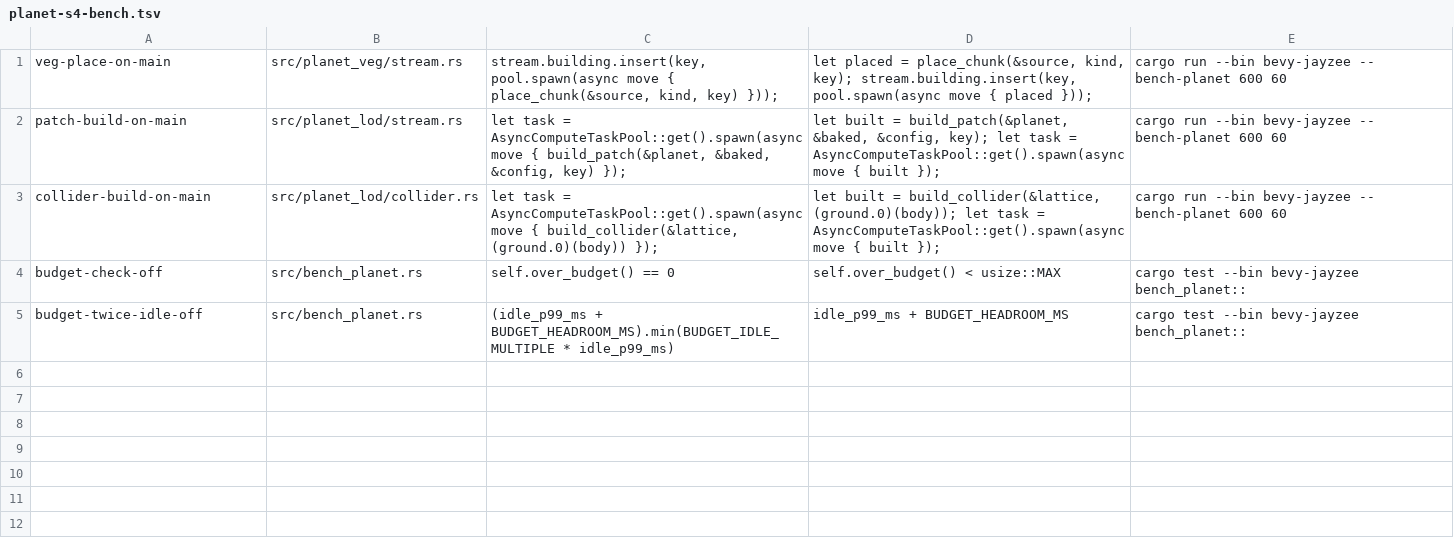
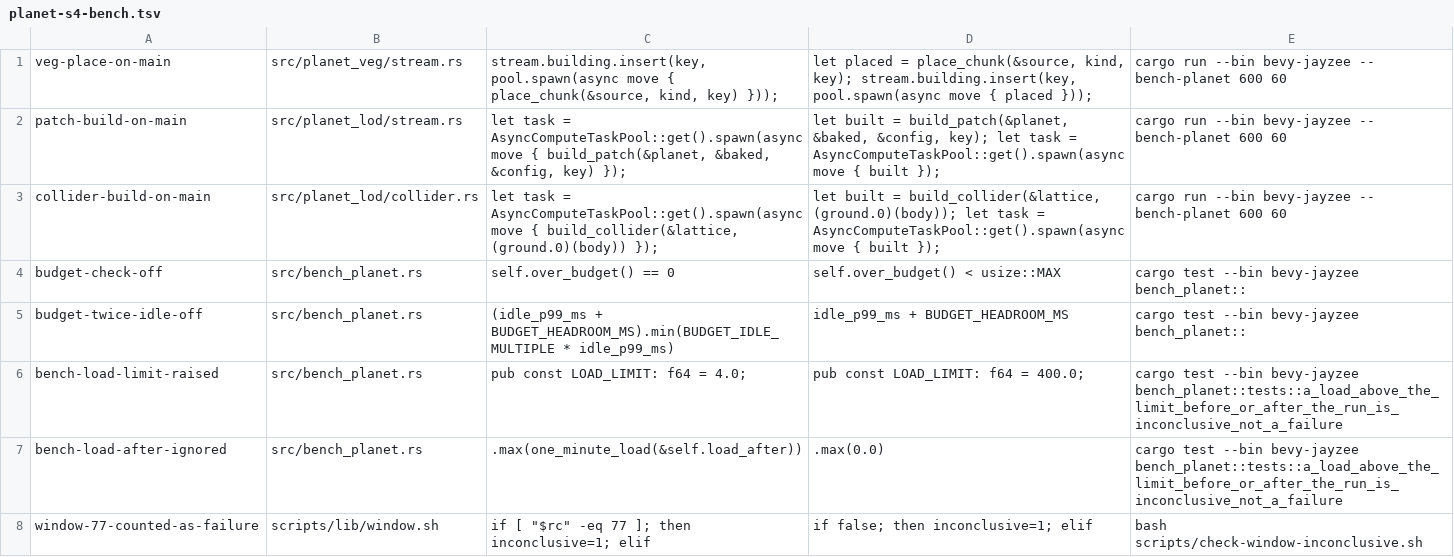
Before and after one commit to AnEntrypoint/bevy, a TSV file: scripts/mutants/planet-s4-bench.tsv, drawn as a sheet.

Commit message:
Make the planet timing witness report INCONCLUSIVE under host load instead of failing (planet parity stage 4)

```diff
--- a/scripts/mutants/planet-s4-bench.tsv
+++ b/scripts/mutants/planet-s4-bench.tsv
@@ -5 +5,4 @@ budget-check-off	src/bench_planet.rs	self.over_budget() == 0	self.over_budget()
 budget-twice-idle-off	src/bench_planet.rs	(idle_p99_ms + BUDGET_HEADROOM_MS).min(BUDGET_IDLE_MULTIPLE * idle_p99_ms)	idle_p99_ms + BUDGET_HEADROOM_MS	cargo test --bin bevy-jayzee bench_planet::
+bench-load-limit-raised	src/bench_planet.rs	pub const LOAD_LIMIT: f64 = 4.0;	pub const LOAD_LIMIT: f64 = 400.0;	cargo test --bin bevy-jayzee bench_planet::tests::a_load_above_the_limit_before_or_after_the_run_is_inconclusive_not_a_failure
+bench-load-after-ignored	src/bench_planet.rs	.max(one_minute_load(&self.load_after))	.max(0.0)	cargo test --bin bevy-jayzee bench_planet::tests::a_load_above_the_limit_before_or_after_the_run_is_inconclusive_not_a_failure
+window-77-counted-as-failure	scripts/lib/window.sh	if [ "$rc" -eq 77 ]; then inconclusive=1; elif	if false; then inconclusive=1; elif	bash scripts/check-window-inconclusive.sh
```
Also changed, not shown: 5 other files.
